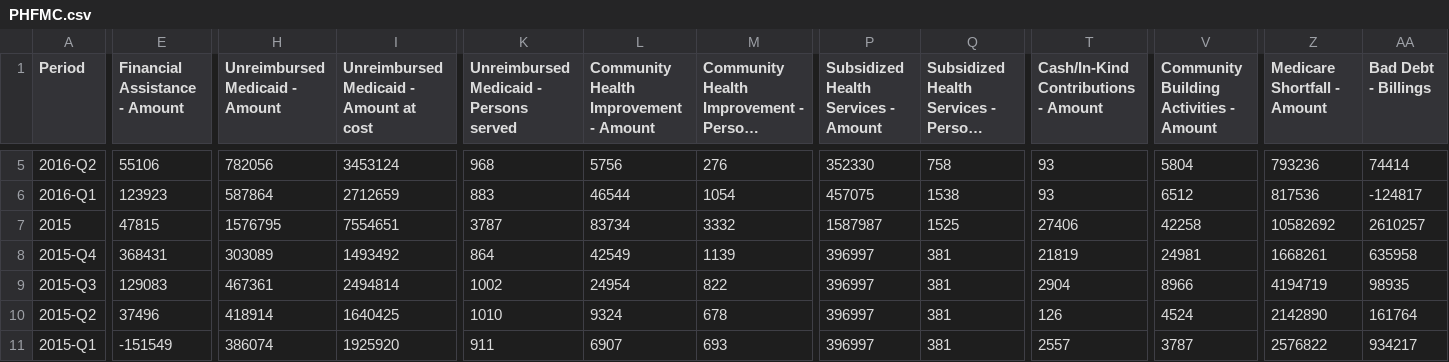
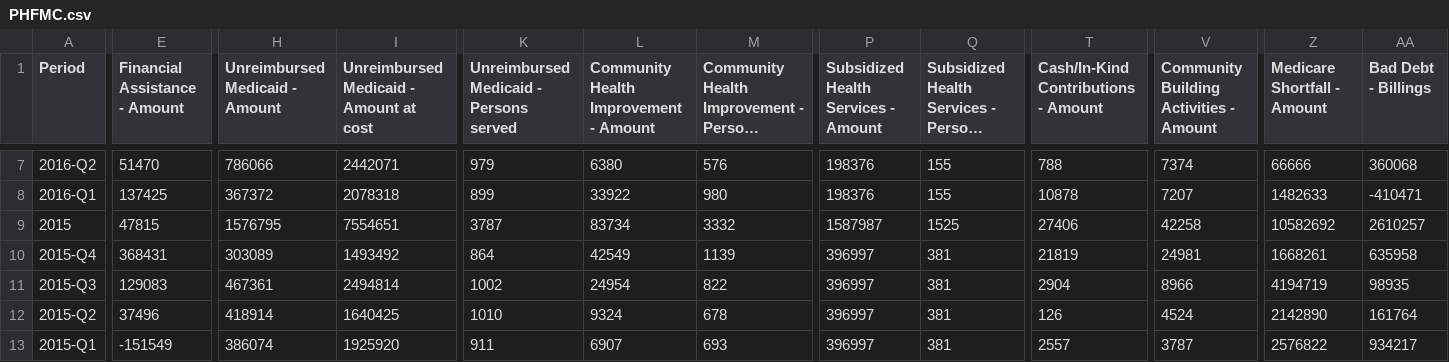
Before and after one commit to PresenceHealth/communitytouch, a CSV file: data/PHFMC.csv, drawn as a sheet; only a part is shown, gaps mark what is left out; long unchanged cells end in …; addresses are those after the commit; the diff covers the shown part only; the diff names each change by its address in the sheet, - before the commit and + after, or states it on an @@ line.

```diff
--- a/data/PHFMC.csv
+++ b/data/PHFMC.csv
-E7 (Financial Assistance - Amount): 55106
+E7 (Financial Assistance - Amount): 51470
-H7 (Unreimbursed Medicaid - Amount): 782056
+H7 (Unreimbursed Medicaid - Amount): 786066
-I7: 3453124
+I7: 2442071
-K7: 968
+K7: 979
-L7: 5756
+L7: 6380
-M7: 276
+M7: 576
-P7: 352330
+P7: 198376
-Q7: 758
+Q7: 155
-T7: 93
+T7: 788
-V7: 5804
+V7: 7374
-Z7 (Medicare Shortfall - Amount): 793236
+Z7 (Medicare Shortfall - Amount): 66666
-AA7 (Bad Debt - Billings): 74414
+AA7 (Bad Debt - Billings): 360068
-E8 (Financial Assistance - Amount): 123923
+E8 (Financial Assistance - Amount): 137425
-H8 (Unreimbursed Medicaid - Amount): 587864
+H8 (Unreimbursed Medicaid - Amount): 367372
-I8: 2712659
+I8: 2078318
-K8: 883
+K8: 899
-L8: 46544
+L8: 33922
-M8: 1054
+M8: 980
-P8: 457075
+P8: 198376
-Q8: 1538
+Q8: 155
-T8: 93
+T8: 10878
-V8: 6512
+V8: 7207
-Z8 (Medicare Shortfall - Amount): 817536
+Z8 (Medicare Shortfall - Amount): 1482633
-AA8 (Bad Debt - Billings): -124817
+AA8 (Bad Debt - Billings): -410471
```
Also changed, not shown: 2 added rows and 65 edited cells elsewhere in this file, data/PCMC.csv, data/PMMC.csv, 13 other files.
